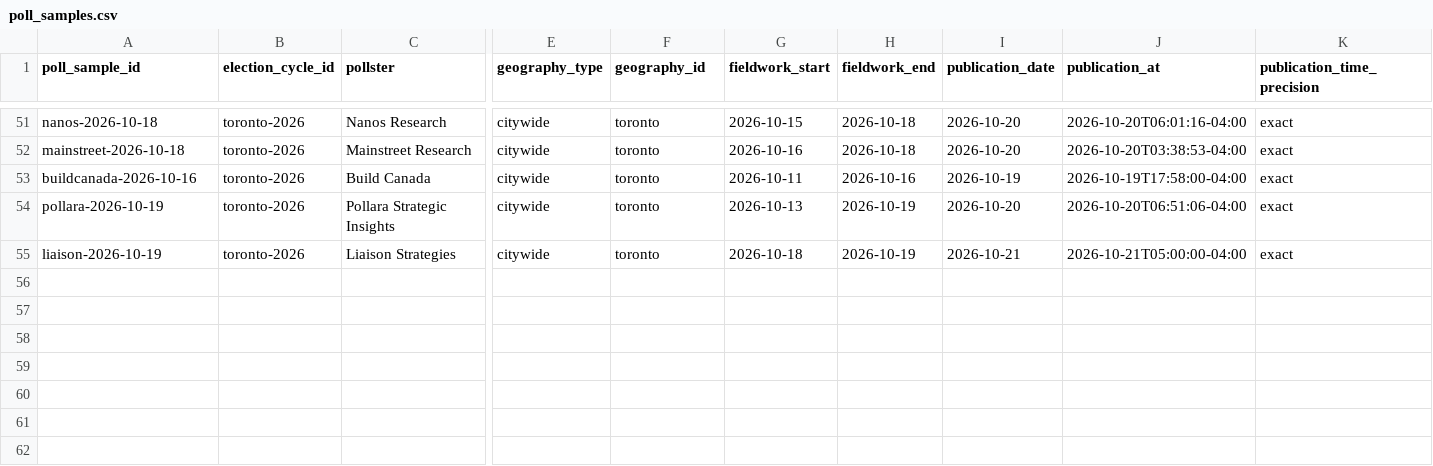
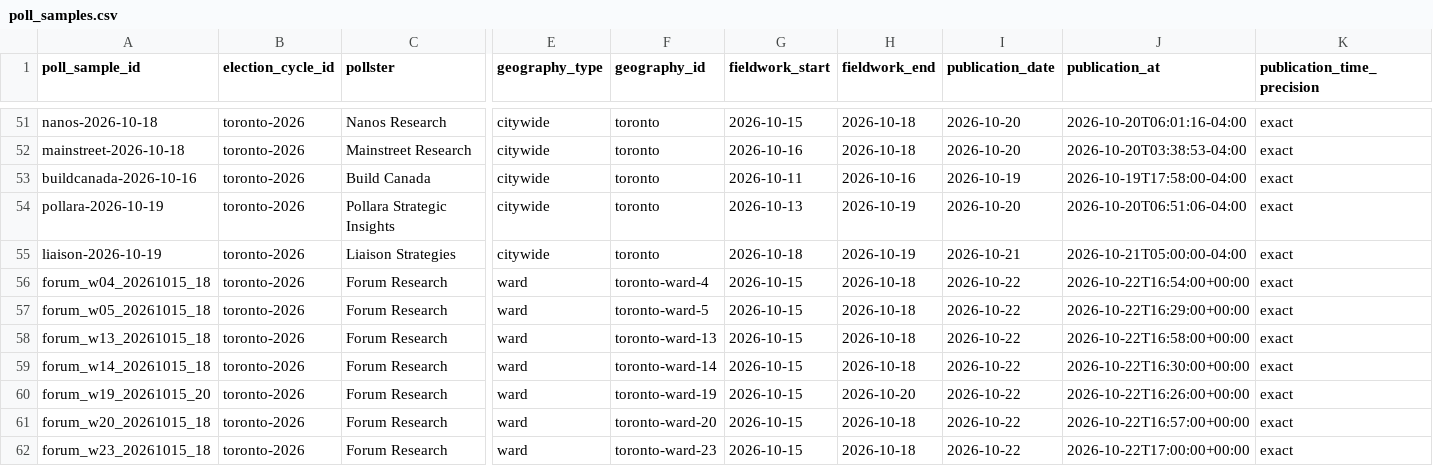
Before and after one commit to alexwolson/toronto-election-poll-tracker-data, a CSV file: data/raw/polls/poll_samples.csv, drawn as a sheet; only a part is shown, gaps mark what is left out; rows hold the shown columns only; the diff names each change by its address in the sheet, - before the commit and + after, or states it on an @@ line.

```diff
--- a/data/raw/polls/poll_samples.csv
+++ b/data/raw/polls/poll_samples.csv
+row 56: forum_w04_20261015_18 | toronto-2026 | Forum Research | ward | toronto-ward-4 | 2026-10-15 | 2026-10-18 | 2026-10-22 | 2026-10-22T16:54:00+00:00 | exact
+row 57: forum_w05_20261015_18 | toronto-2026 | Forum Research | ward | toronto-ward-5 | 2026-10-15 | 2026-10-18 | 2026-10-22 | 2026-10-22T16:29:00+00:00 | exact
+row 58: forum_w13_20261015_18 | toronto-2026 | Forum Research | ward | toronto-ward-13 | 2026-10-15 | 2026-10-18 | 2026-10-22 | 2026-10-22T16:58:00+00:00 | exact
+row 59: forum_w14_20261015_18 | toronto-2026 | Forum Research | ward | toronto-ward-14 | 2026-10-15 | 2026-10-18 | 2026-10-22 | 2026-10-22T16:30:00+00:00 | exact
+row 60: forum_w19_20261015_20 | toronto-2026 | Forum Research | ward | toronto-ward-19 | 2026-10-15 | 2026-10-20 | 2026-10-22 | 2026-10-22T16:26:00+00:00 | exact
+row 61: forum_w20_20261015_18 | toronto-2026 | Forum Research | ward | toronto-ward-20 | 2026-10-15 | 2026-10-18 | 2026-10-22 | 2026-10-22T16:57:00+00:00 | exact
+row 62: forum_w23_20261015_18 | toronto-2026 | Forum Research | ward | toronto-ward-23 | 2026-10-15 | 2026-10-18 | 2026-10-22 | 2026-10-22T17:00:00+00:00 | exact
```
Also changed, not shown: data/raw/polls/poll_responses.csv, data/raw/polls/poll_sample_documents.csv, 9 other files.
